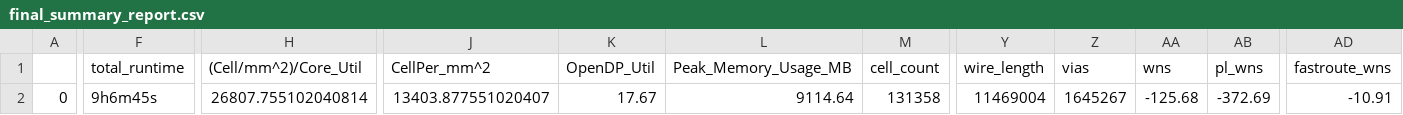
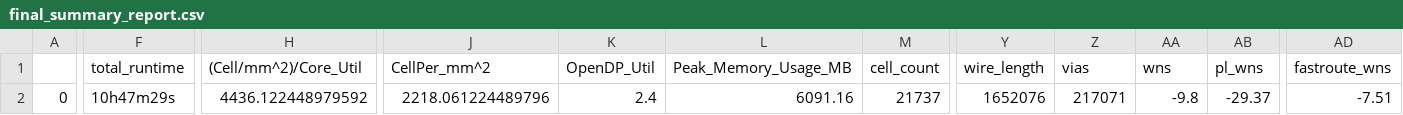
Before and after one commit to hhj1107/junga_soc_mpw4, a CSV file: signoff/user_proj/final_summary_report.csv, drawn as a sheet; only a part is shown, gaps mark what is left out; the diff covers the shown part only; the diff names each change by its address in the sheet, - before the commit and + after, or states it on an @@ line.

```diff
--- a/signoff/user_proj/final_summary_report.csv
+++ b/signoff/user_proj/final_summary_report.csv
-F2 (total_runtime): 9h6m45s
+F2 (total_runtime): 10h47m29s
-H2 ((Cell/mm^2)/Core_Util): 26807.755102040814
+H2 ((Cell/mm^2)/Core_Util): 4436.122448979592
-J2 (CellPer_mm^2): 13403.877551020407
+J2 (CellPer_mm^2): 2218.061224489796
-K2 (OpenDP_Util): 17.67
+K2 (OpenDP_Util): 2.4
-L2 (Peak_Memory_Usage_MB): 9114.64
+L2 (Peak_Memory_Usage_MB): 6091.16
-M2 (cell_count): 131358
+M2 (cell_count): 21737
-Y2 (wire_length): 11469004
+Y2 (wire_length): 1652076
-Z2 (vias): 1645267
+Z2 (vias): 217071
-AA2 (wns): -125.68
+AA2 (wns): -9.8
-AB2 (pl_wns): -372.69
+AB2 (pl_wns): -29.37
-AD2 (fastroute_wns): -10.91
+AD2 (fastroute_wns): -7.51
```
Also changed, not shown: 16 edited cells elsewhere in this file, signoff/user_project_wrapper/final_summary_report.csv, 21 other files.
